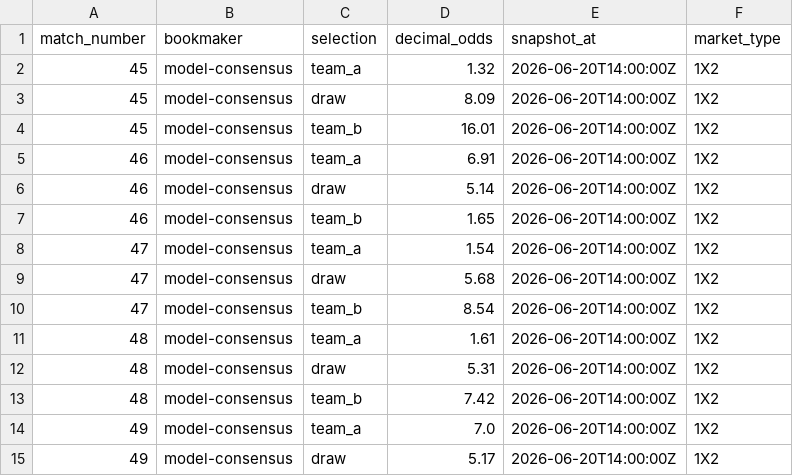
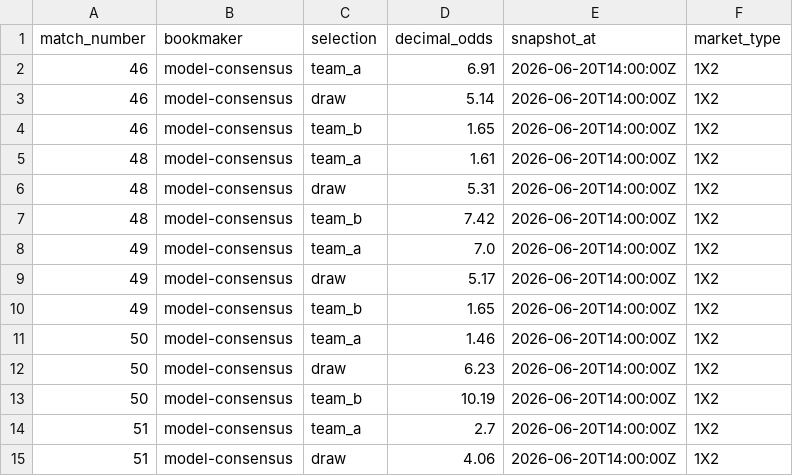
Before and after one commit to mauber91/WC, a CSV file: data/seed/bookmaker_odds.csv, drawn as a sheet; only a part is shown; the shorter side is filled out with more unchanged rows.

```diff
--- a/data/seed/bookmaker_odds.csv
+++ b/data/seed/bookmaker_odds.csv
@@ -1,5 +1,2 @@
 match_number,bookmaker,selection,decimal_odds,snapshot_at,market_type
-45,model-consensus,team_a,1.32,2026-06-20T14:00:00Z,1X2
-45,model-consensus,draw,8.09,2026-06-20T14:00:00Z,1X2
-45,model-consensus,team_b,16.01,2026-06-20T14:00:00Z,1X2
 46,model-consensus,team_a,6.91,2026-06-20T14:00:00Z,1X2
@@ -7,5 +4,2 @@ match_number,bookmaker,selection,decimal_odds,snapshot_at,market_type
 46,model-consensus,team_b,1.65,2026-06-20T14:00:00Z,1X2
-47,model-consensus,team_a,1.54,2026-06-20T14:00:00Z,1X2
-47,model-consensus,draw,5.68,2026-06-20T14:00:00Z,1X2
-47,model-consensus,team_b,8.54,2026-06-20T14:00:00Z,1X2
 48,model-consensus,team_a,1.61,2026-06-20T14:00:00Z,1X2
```
Also changed, not shown: data/seed/fixtures.csv, data/seed/prediction_markets.csv, 4 other files.
